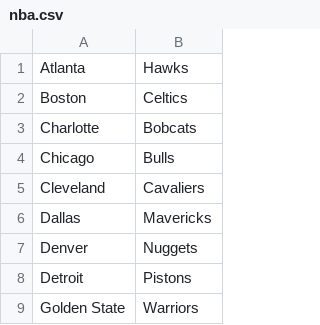
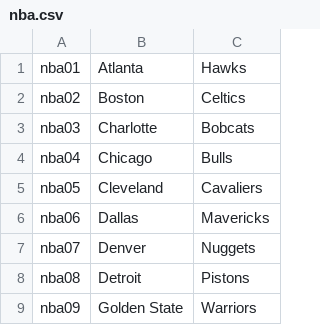
Before and after one commit to billpmurphy/sports, a CSV file: data/nba.csv, drawn as a sheet; only a part is shown; the diff names each change by its address in the sheet, - before the commit and + after, or states it on an @@ line.

```diff
--- a/data/nba.csv
+++ b/data/nba.csv
+column A, rows 1-9: nba01 | nba02 | nba03 | nba04 | nba05 | nba06 | nba07 | nba08 | nba09
```
Also changed, not shown: 16 other files.
